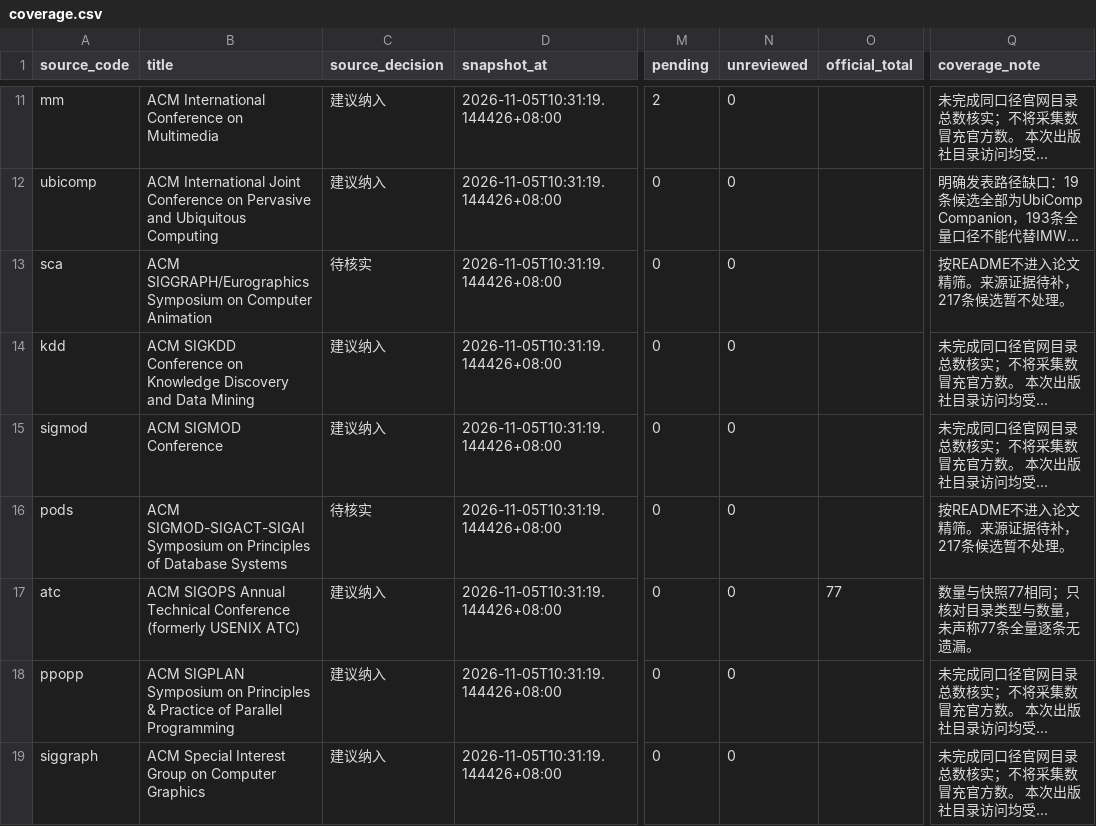
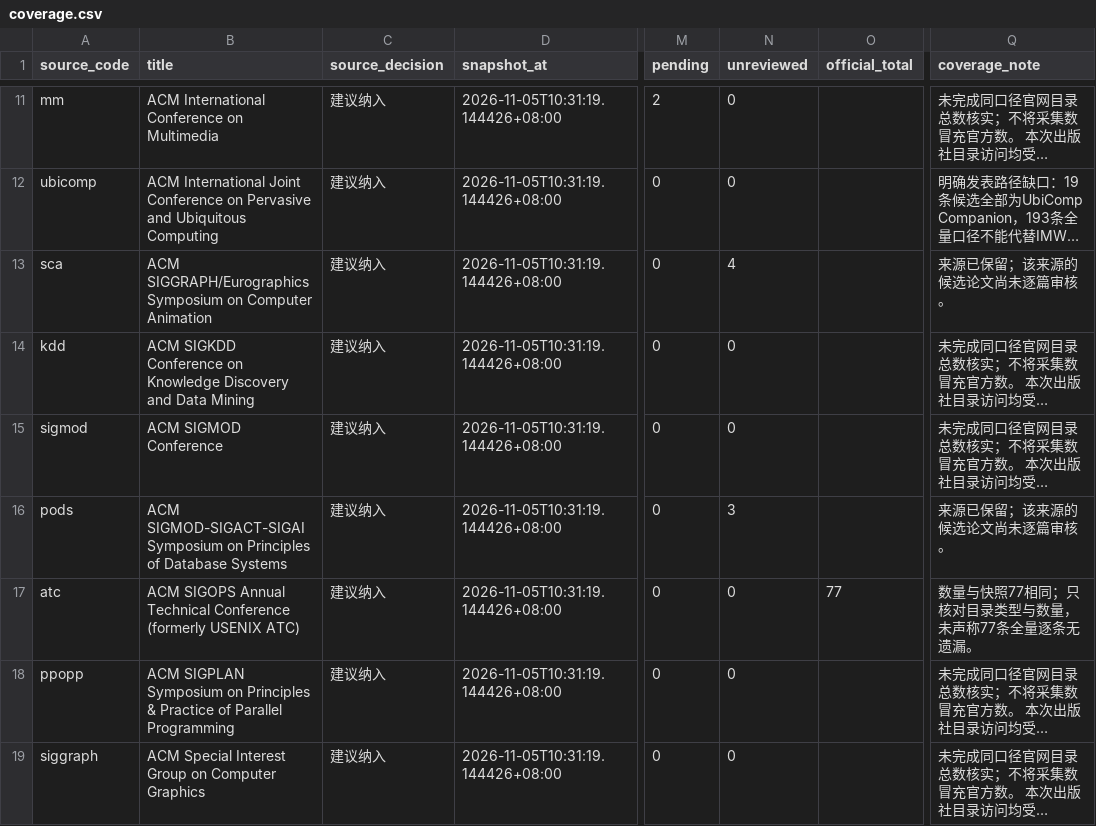
Before and after one commit to BUPT-AI4S/ai4s-crawler, a CSV file: reviews/2024/zch66883/coverage.csv, drawn as a sheet; only a part is shown, gaps mark what is left out; long unchanged cells end in …; the diff covers the shown part only; the diff names each change by its address in the sheet, - before the commit and + after, or states it on an @@ line.

```diff
--- a/reviews/2024/zch66883/coverage.csv
+++ b/reviews/2024/zch66883/coverage.csv
-C13 (source_decision): 待核实
+C13 (source_decision): 建议纳入
-N13 (unreviewed): 0
+N13 (unreviewed): 4
-Q13 (coverage_note): 按README不进入论文精筛。来源证据待补，217条候选暂不处理。
+Q13 (coverage_note): 来源已保留；该来源的候选论文尚未逐篇审核。
-C16 (source_decision): 待核实
+C16 (source_decision): 建议纳入
-N16 (unreviewed): 0
+N16 (unreviewed): 3
-Q16 (coverage_note): 按README不进入论文精筛。来源证据待补，217条候选暂不处理。
+Q16 (coverage_note): 来源已保留；该来源的候选论文尚未逐篇审核。
```
Also changed, not shown: 42 edited cells elsewhere in this file, 8 other files.
